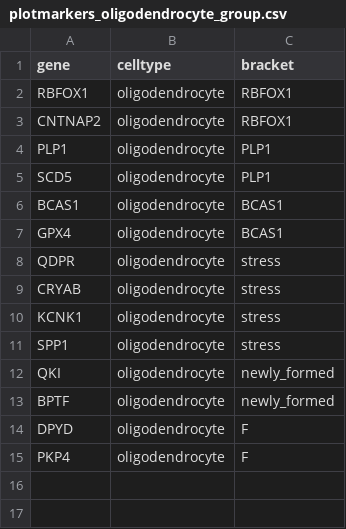
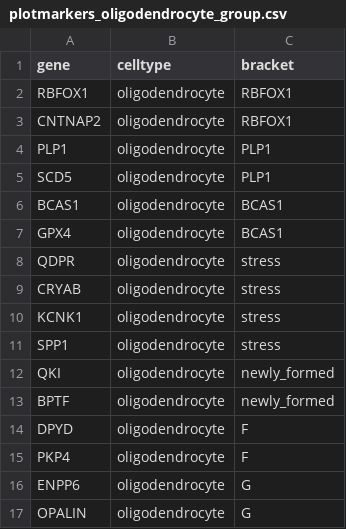
Before and after one commit to rexachgroup/snseq_nd_liger, a CSV file: resources/markers_forPUB/plotmarkers_oligodendrocyte_group.csv, drawn as a sheet; the diff names each change by its address in the sheet, - before the commit and + after, or states it on an @@ line.

```diff
--- a/resources/markers_forPUB/plotmarkers_oligodendrocyte_group.csv
+++ b/resources/markers_forPUB/plotmarkers_oligodendrocyte_group.csv
+row 16: ENPP6 | oligodendrocyte | G
+row 17: OPALIN | oligodendrocyte | G
```
Also changed, not shown: resources/markers_forPUB/plotmarkers_microglia_group.csv, 1 other file.
